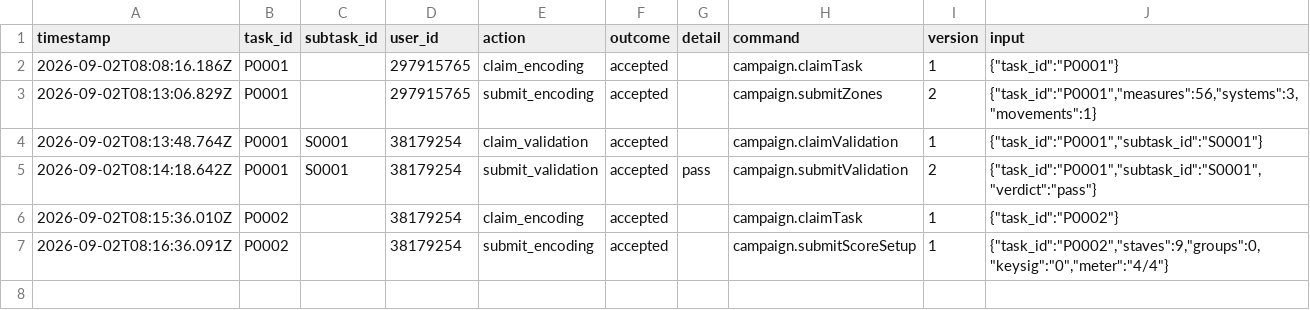
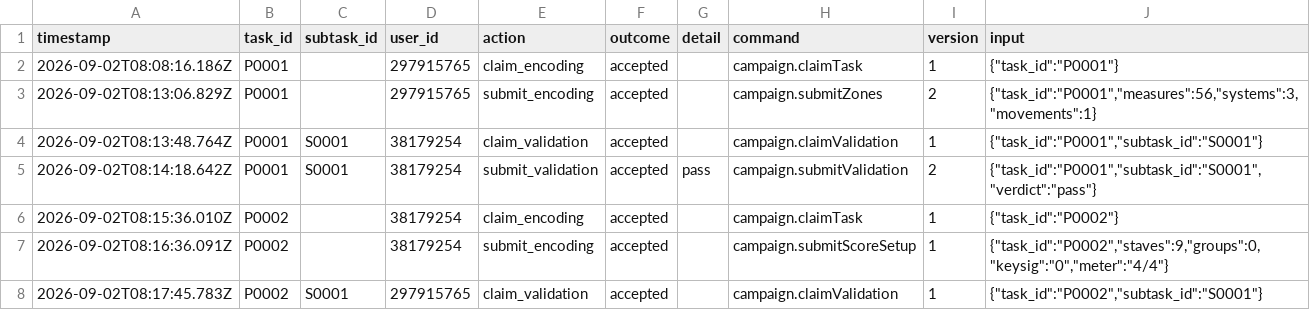
Before and after one commit to ohwjd/fledermaus123, a CSV file: tracking/history.csv, drawn as a sheet.

```diff
--- a/tracking/history.csv
+++ b/tracking/history.csv
@@ -7 +7,2 @@ timestamp,task_id,subtask_id,user_id,action,outcome,detail,command,version,input
 2026-09-02T08:16:36.091Z,P0002,,38179254,submit_encoding,accepted,,campaign.submitScoreSetup,1,"{""task_id"":""P0002"",""staves"":9,""groups"":0,""keysig"":""0"",""meter"":""4/4""}"
+2026-09-02T08:17:45.783Z,P0002,S0001,297915765,claim_validation,accepted,,campaign.claimValidation,1,"{""task_id"":""P0002"",""subtask_id"":""S0001""}"
```
Also changed, not shown: 1 other file.
